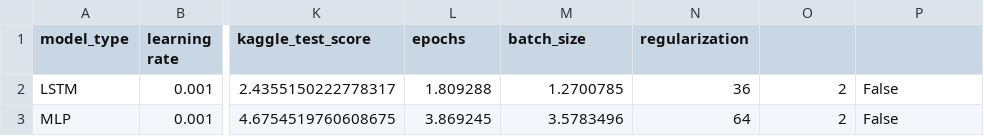
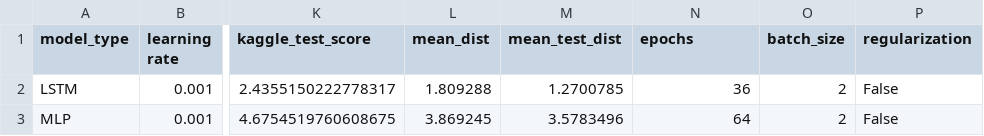
Before and after one commit to mfranzreb/MLMech_project, a CSV file: train_models_results_new.csv, drawn as a sheet; only a part is shown, gaps mark what is left out; the diff names each change by its address in the sheet, - before the commit and + after, or states it on an @@ line.

Commit message:
Update train_models_results_new.csv

```diff
--- a/train_models_results_new.csv
+++ b/train_models_results_new.csv
-L1: epochs
+L1: mean_dist
-M1: batch_size
+M1: mean_test_dist
-N1: regularization
+N1: epochs
-O1: (empty)
+O1: batch_size
-P1: (empty)
+P1: regularization
```
